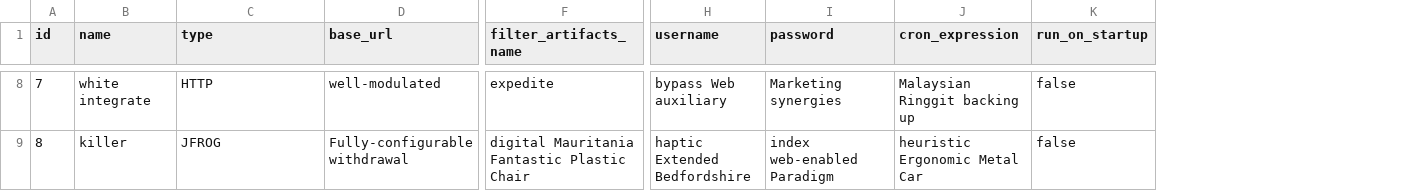
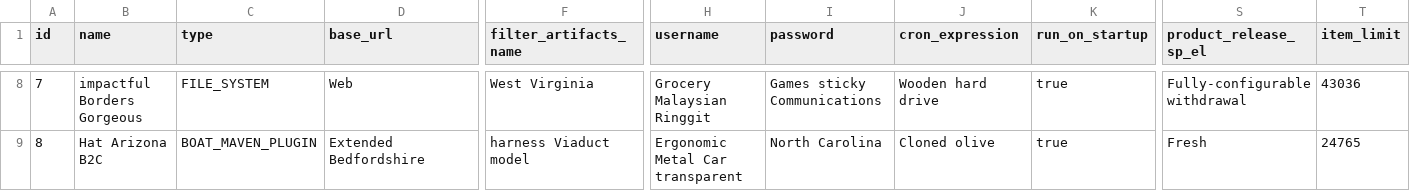
Before and after one commit to Backbase/boat-bay, a CSV file: src/main/resources/config/liquibase/fake-data/source.csv, drawn as a sheet; only a part is shown, gaps mark what is left out; the diff covers the shown part only; the diff names each change by its address in the sheet, - before the commit and + after, or states it on an @@ line.

```diff
--- a/src/main/resources/config/liquibase/fake-data/source.csv
+++ b/src/main/resources/config/liquibase/fake-data/source.csv
+column S (product_release_sp_el), rows 8-9: Fully-configurable withdrawal | Fresh
+column T (item_limit), rows 8-9: 43036 | 24765
-B8 (name): white integrate
+B8 (name): impactful Borders Gorgeous
-C8 (type): HTTP
+C8 (type): FILE_SYSTEM
-D8 (base_url): well-modulated
+D8 (base_url): Web
-F8 (filter_artifacts_name): expedite
+F8 (filter_artifacts_name): West Virginia
-H8 (username): bypass Web auxiliary
+H8 (username): Grocery Malaysian Ringgit
-I8 (password): Marketing synergies
+I8 (password): Games sticky Communications
-J8 (cron_expression): Malaysian Ringgit backing up
+J8 (cron_expression): Wooden hard drive
-K8:K9 (run_on_startup): false
+K8:K9 (run_on_startup): true
-B9 (name): killer
+B9 (name): Hat Arizona B2C
-C9 (type): JFROG
+C9 (type): BOAT_MAVEN_PLUGIN
-D9 (base_url): Fully-configurable withdrawal
+D9 (base_url): Extended Bedfordshire
-F9 (filter_artifacts_name): digital Mauritania Fantastic Plastic Chair
+F9 (filter_artifacts_name): harness Viaduct model
-H9 (username): haptic Extended Bedfordshire
+H9 (username): Ergonomic Metal Car transparent
-I9 (password): index web-enabled Paradigm
+I9 (password): North Carolina
-J9 (cron_expression): heuristic Ergonomic Metal Car
+J9 (cron_expression): Cloned olive
```
Also changed, not shown: 77 edited cells elsewhere in this file, 19 other files.
